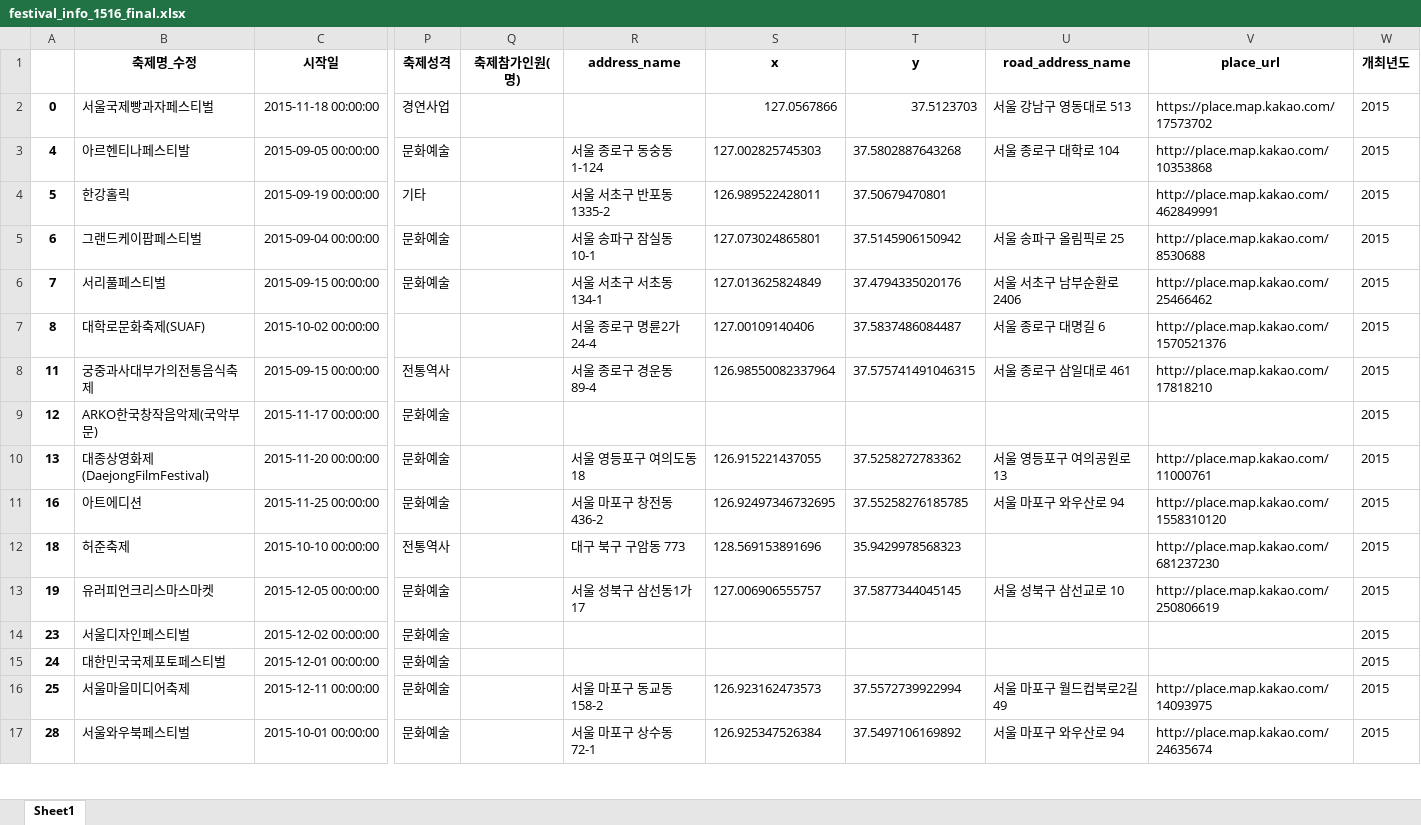
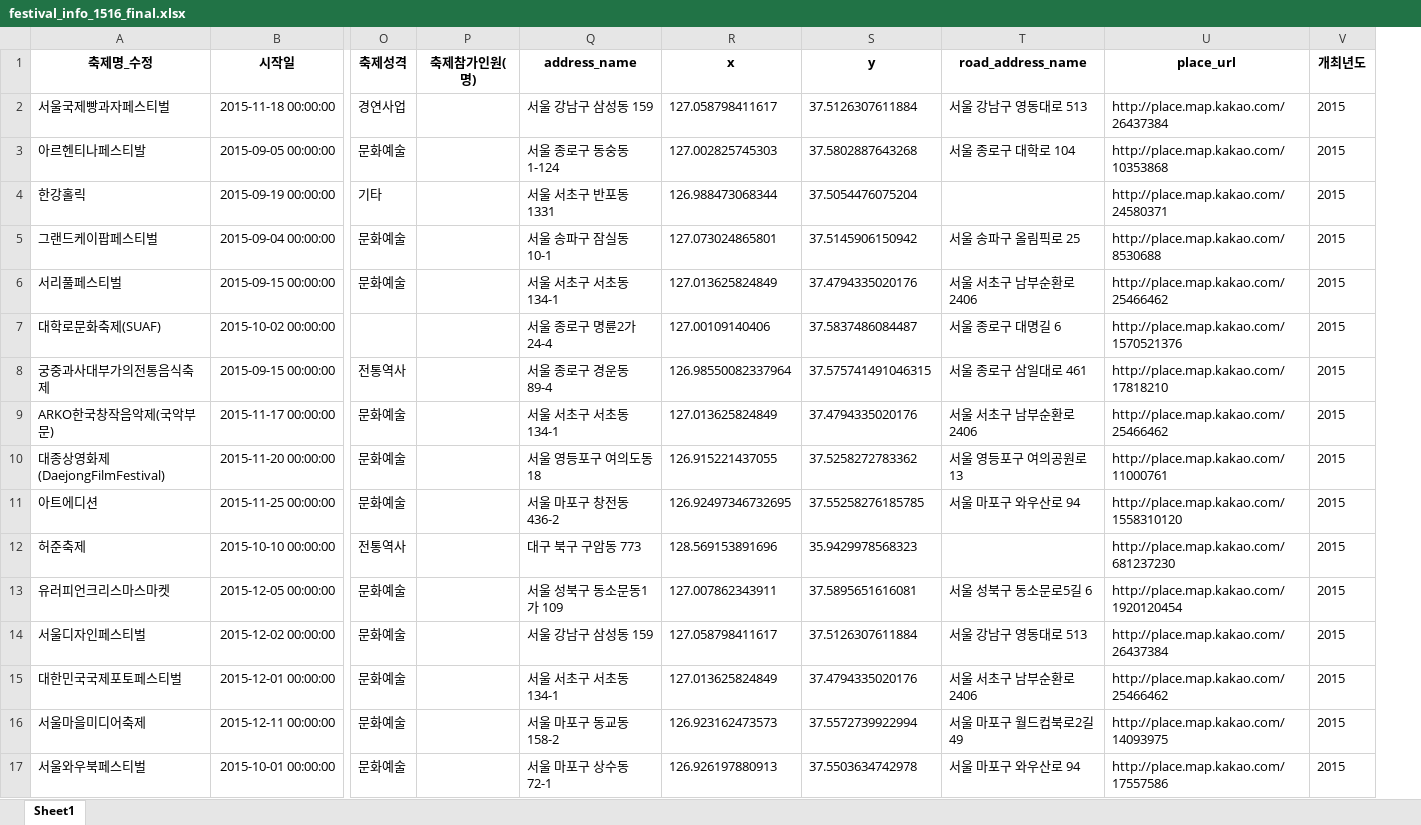
Before and after one commit to HGmin1159/Seoul_Festival, an Excel workbook: 데이터전처리/data/크롤링/festival_info_1516_final.xlsx, sheet Sheet1, drawn as a sheet; only a part is shown, gaps mark what is left out; values as stored, in another font and other column widths than the file's, no borders; removed rows and columns are numbered as before the commit, all else as after; the diff covers the shown part only; the diff names each change by its address in the sheet, - before the commit and + after, or states it on an @@ line.

```diff
--- a/데이터전처리/data/크롤링/festival_info_1516_final.xlsx (sheet Sheet1)
+++ b/데이터전처리/data/크롤링/festival_info_1516_final.xlsx (sheet Sheet1)
-column A, rows 2-17: 0 | 4 | 5 | 6 | 7 | 8 | 11 | 12 | 13 | 16 | 18 | 19 | 23 | 24 | 25 | 28
-Q2 (address_name): (empty)
+Q2 (address_name): 서울 강남구 삼성동 159
-R2 (x): 127.0567866
+R2 (x): 127.058798411617
-S2 (y): 37.5123703
+S2 (y): 37.5126307611884
-U2 (place_url): https://place.map.kakao.com/17573702
+U2 (place_url): http://place.map.kakao.com/26437384
-Q4 (address_name): 서울 서초구 반포동 1335-2
+Q4 (address_name): 서울 서초구 반포동 1331
-R4 (x): 126.989522428011
+R4 (x): 126.988473068344
-S4 (y): 37.50679470801
+S4 (y): 37.5054476075204
-U4 (place_url): http://place.map.kakao.com/462849991
+U4 (place_url): http://place.map.kakao.com/24580371
-Q9 (address_name): (empty)
+Q9 (address_name): 서울 서초구 서초동 134-1
-R9 (x): (empty)
+R9 (x): 127.013625824849
-S9 (y): (empty)
+S9 (y): 37.4794335020176
-T9 (road_address_name): (empty)
+T9 (road_address_name): 서울 서초구 남부순환로 2406
-U9 (place_url): (empty)
+U9 (place_url): http://place.map.kakao.com/25466462
-Q13 (address_name): 서울 성북구 삼선동1가 17
+Q13 (address_name): 서울 성북구 동소문동1가 109
-R13 (x): 127.006906555757
+R13 (x): 127.007862343911
-S13 (y): 37.5877344045145
+S13 (y): 37.5895651616081
-T13 (road_address_name): 서울 성북구 삼선교로 10
+T13 (road_address_name): 서울 성북구 동소문로5길 6
-U13 (place_url): http://place.map.kakao.com/250806619
+U13 (place_url): http://place.map.kakao.com/1920120454
-Q14 (address_name): (empty)
+Q14 (address_name): 서울 강남구 삼성동 159
-R14 (x): (empty)
+R14 (x): 127.058798411617
-S14 (y): (empty)
+S14 (y): 37.5126307611884
-T14 (road_address_name): (empty)
+T14 (road_address_name): 서울 강남구 영동대로 513
-U14 (place_url): (empty)
+U14 (place_url): http://place.map.kakao.com/26437384
-Q15 (address_name): (empty)
+Q15 (address_name): 서울 서초구 서초동 134-1
-R15 (x): (empty)
+R15 (x): 127.013625824849
-S15 (y): (empty)
+S15 (y): 37.4794335020176
-T15 (road_address_name): (empty)
+T15 (road_address_name): 서울 서초구 남부순환로 2406
-U15 (place_url): (empty)
+U15 (place_url): http://place.map.kakao.com/25466462
-R17 (x): 126.925347526384
+R17 (x): 126.926197880913
-S17 (y): 37.5497106169892
+S17 (y): 37.5503634742978
-U17 (place_url): http://place.map.kakao.com/24635674
+U17 (place_url): http://place.map.kakao.com/17557586
```
Also changed, not shown: 102 edited cells elsewhere in this sheet, 1 other file.
